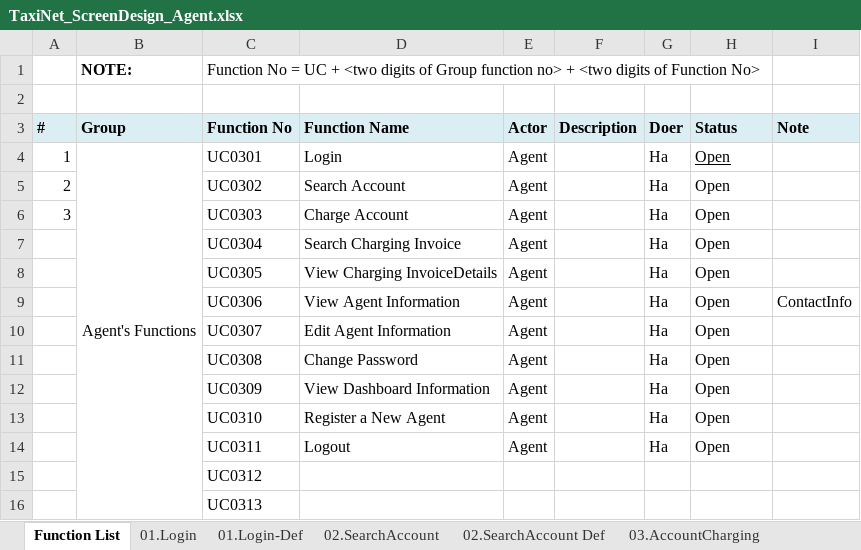
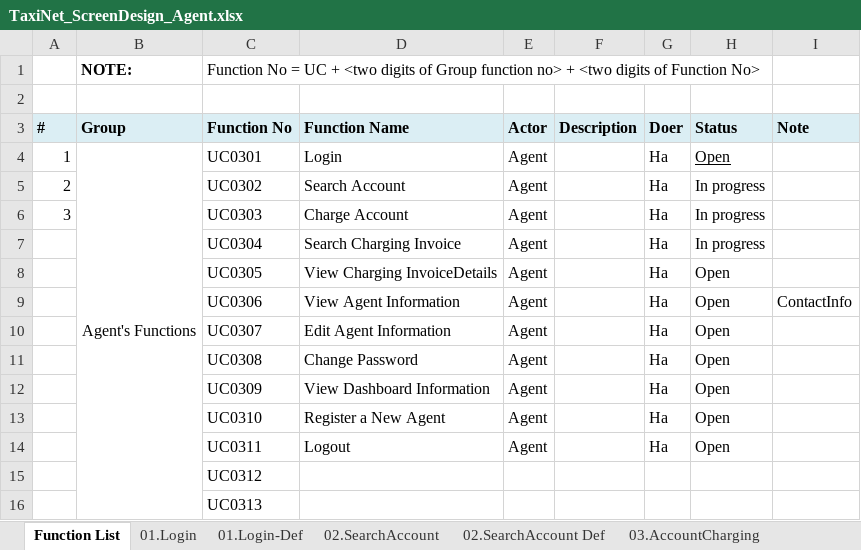
Before and after one commit to sangnvus/tns-project, an Excel workbook: WIP/Documents/Requirements/Mockup/Web/TaxiNet_ScreenDesign_Agent.xlsx, sheet Function List, drawn as a sheet; values as stored, in another font and other column widths than the file's, no borders; the diff names each change by its address in the sheet, - before the commit and + after, or states it on an @@ line.

```diff
--- a/WIP/Documents/Requirements/Mockup/Web/TaxiNet_ScreenDesign_Agent.xlsx (sheet Function List)
+++ b/WIP/Documents/Requirements/Mockup/Web/TaxiNet_ScreenDesign_Agent.xlsx (sheet Function List)
-H5:H7 (Status): Open
+H5:H7 (Status): In progress
```
Also changed, not shown: WIP/Documents/Requirements/Mockup/Web/TaxiNet_ScreenDesign_Driver.xlsx, WIP/Documents/Requirements/Mockup/Web/TaxiNet_ScreenDesign_Rider.xlsx.
